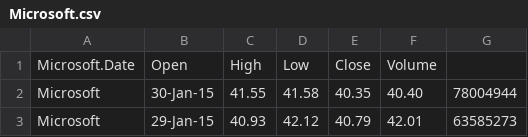
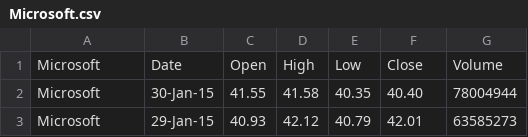
Before and after one commit to enikhu/StockForecaster, a CSV file: backend/Microsoft.csv, drawn as a sheet; only a part is shown.

Commit message:
Update Microsoft.csv

```diff
--- a/backend/Microsoft.csv
+++ b/backend/Microsoft.csv
@@ -1,2 +1,2 @@
-Microsoft.Date,Open,High,Low,Close,Volume
+Microsoft,Date,Open,High,Low,Close,Volume
 Microsoft,30-Jan-15,41.55,41.58,40.35,40.40,78004944
```
